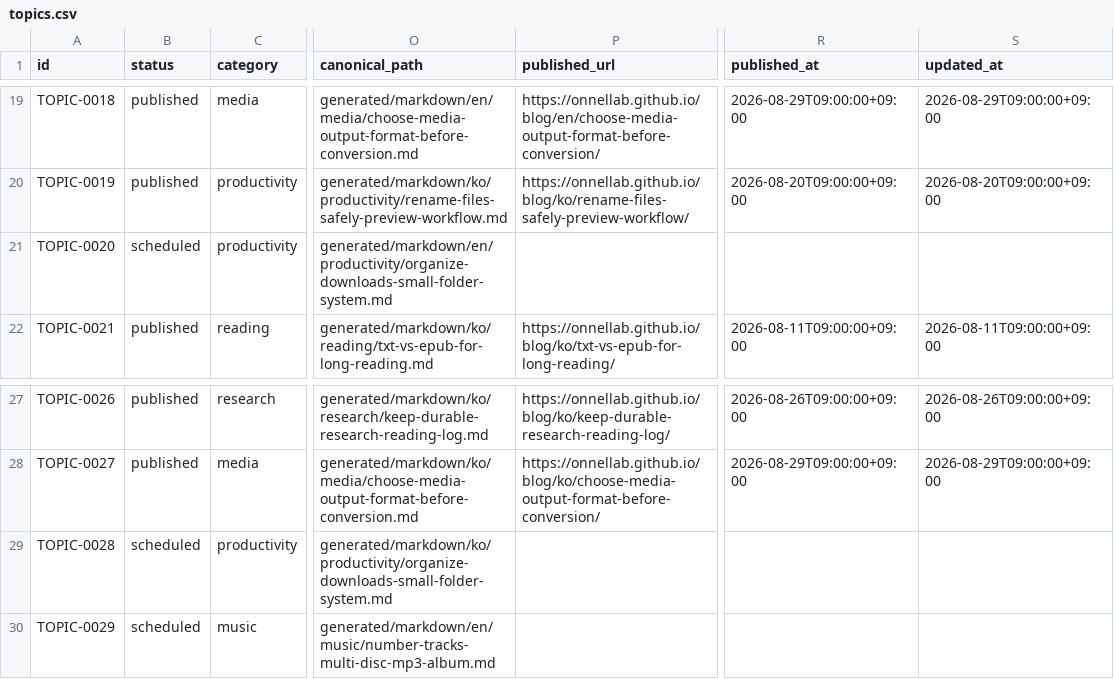
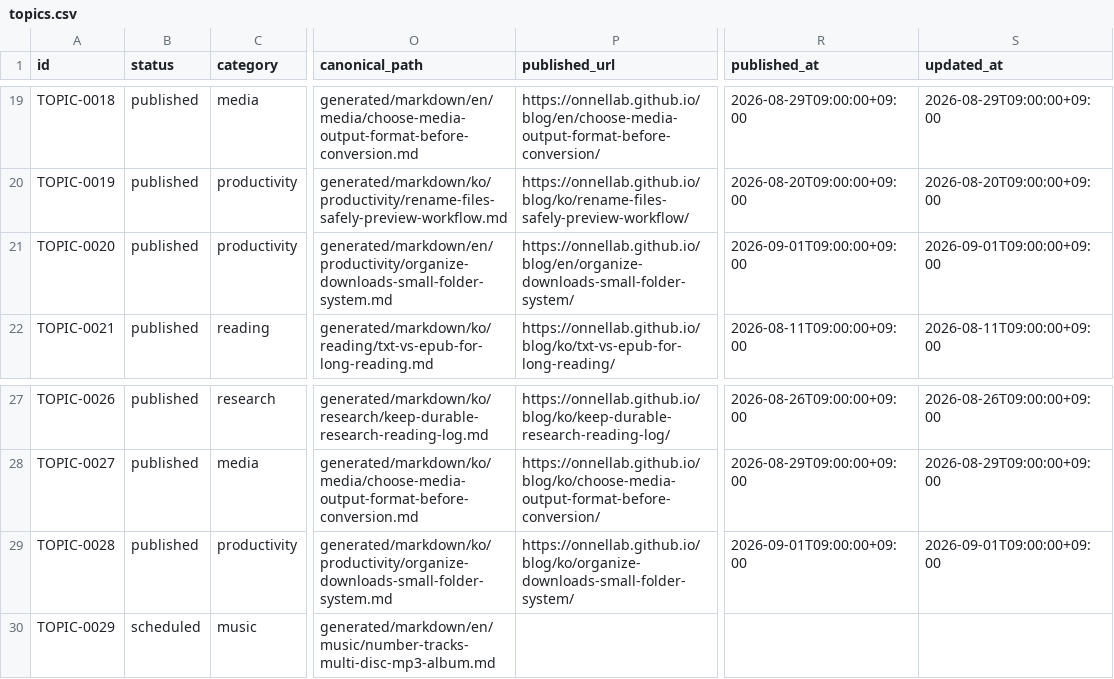
Before and after one commit to onnellab/onnel-content-engine, a CSV file: data/topics.csv, drawn as a sheet; only a part is shown, gaps mark what is left out; the diff names each change by its address in the sheet, - before the commit and + after, or states it on an @@ line.

```diff
--- a/data/topics.csv
+++ b/data/topics.csv
-B21 (status): scheduled
+B21 (status): published
-P21 (published_url): (empty)
+P21 (published_url): https://onnellab.github.io/blog/en/organize-downloads-small-folder-system/
-R21 (published_at): (empty)
+R21 (published_at): 2026-09-01T09:00:00+09:00
-S21 (updated_at): (empty)
+S21 (updated_at): 2026-09-01T09:00:00+09:00
-B29 (status): scheduled
+B29 (status): published
-P29 (published_url): (empty)
+P29 (published_url): https://onnellab.github.io/blog/ko/organize-downloads-small-folder-system/
-R29 (published_at): (empty)
+R29 (published_at): 2026-09-01T09:00:00+09:00
-S29 (updated_at): (empty)
+S29 (updated_at): 2026-09-01T09:00:00+09:00
```
Also changed, not shown: data/store_versions.csv, topics/topics.csv, 20 other files.
